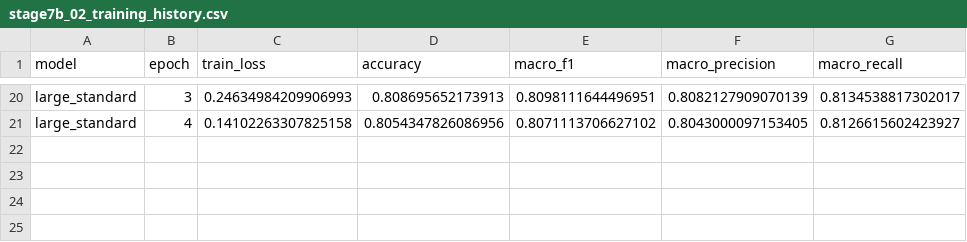
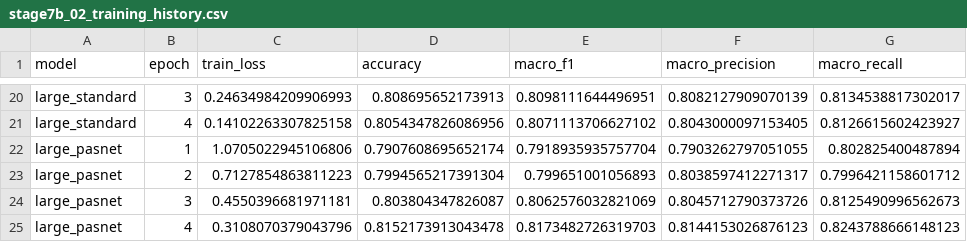
Before and after one commit to ankita6876/bangla-sentiment-research, a CSV file: research_stage7b/tables/stage7b_02_training_history.csv, drawn as a sheet; only a part is shown, gaps mark what is left out.

Commit message:
Stage 7B: verified completion of large_pasnet

```diff
--- a/research_stage7b/tables/stage7b_02_training_history.csv
+++ b/research_stage7b/tables/stage7b_02_training_history.csv
@@ -21 +21,5 @@ large_standard,3,0.24634984209906993,0.808695652173913,0.8098111644496951,0.8082
 large_standard,4,0.14102263307825158,0.8054347826086956,0.8071113706627102,0.8043000097153405,0.8126615602423927
+large_pasnet,1,1.0705022945106806,0.7907608695652174,0.7918935935757704,0.7903262797051055,0.802825400487894
+large_pasnet,2,0.7127854863811223,0.7994565217391304,0.799651001056893,0.8038597412271317,0.7996421158601712
+large_pasnet,3,0.4550396681971181,0.803804347826087,0.8062576032821069,0.8045712790373726,0.8125490996562673
+large_pasnet,4,0.3108070379043796,0.8152173913043478,0.8173482726319703,0.8144153026876123,0.8243788666148123
```
Also changed, not shown: research_stage7b/tables/stage7b_01_model_results.csv, 1 other file.
